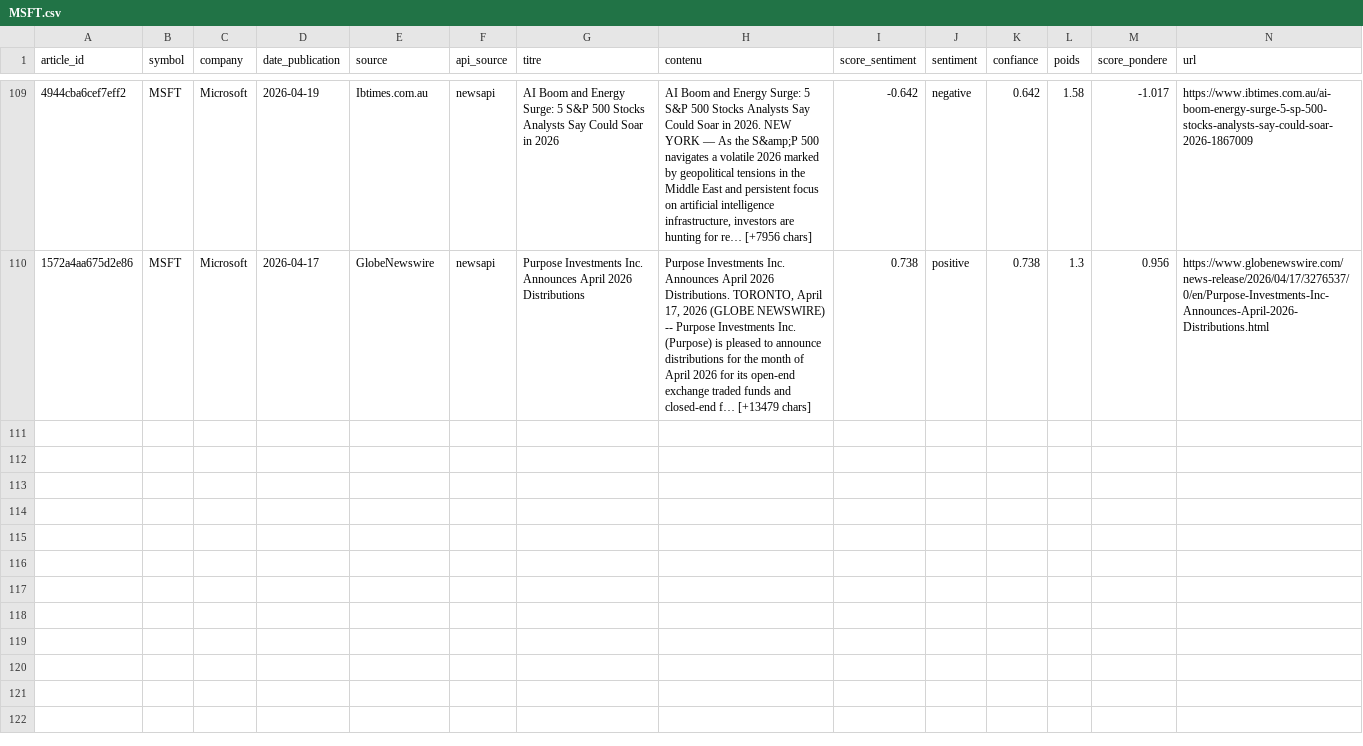
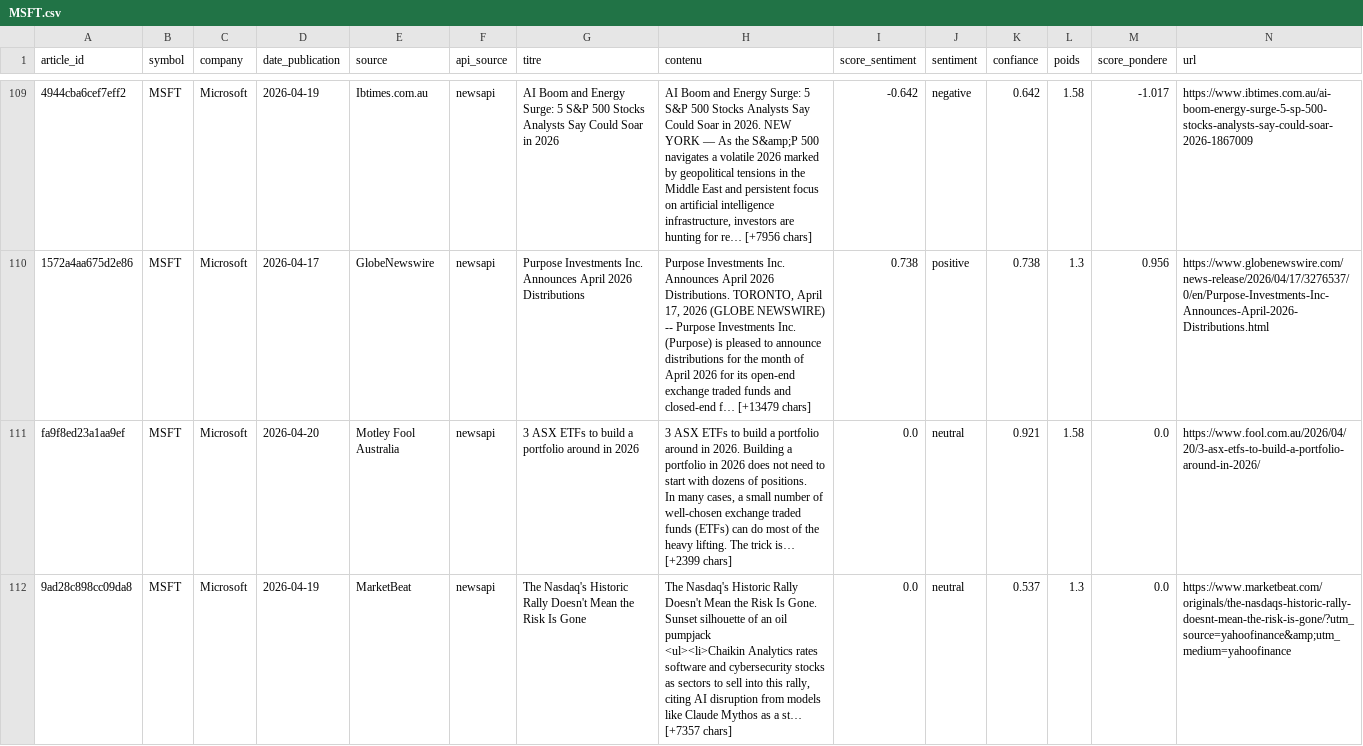
Before and after one commit to adam-hassen/stock-auto-update, a CSV file: data/articles_sentiment/MSFT.csv, drawn as a sheet; only a part is shown, gaps mark what is left out; rows hold the shown columns only; ↵ is a line break in a cell; the diff covers the shown part only; the diff names each change by its address in the sheet, - before the commit and + after, or states it on an @@ line.

```diff
--- a/data/articles_sentiment/MSFT.csv
+++ b/data/articles_sentiment/MSFT.csv
+row 111: fa9f8ed23a1aa9ef | MSFT | Microsoft | 2026-04-20 | Motley Fool Australia | newsapi | 3 ASX ETFs to build a portfolio around in 2026 | 3 ASX ETFs to build a portfolio around in 2026. Building a portfolio in 2026 does not need to start with dozens of positions. ↵ In many cases, a small number of well-chosen exchange traded funds (ETFs) can do most of the heavy lifting. The trick is… [+2399 chars] | 0.0 | neutral | 0.921 | 1.58 | 0.0 | https://www.fool.com.au/2026/04/20/3-asx-etfs-to-build-a-portfolio-around-in-2026/
+row 112: 9ad28c898cc09da8 | MSFT | Microsoft | 2026-04-19 | MarketBeat | newsapi | The Nasdaq's Historic Rally Doesn't Mean the Risk Is Gone | The Nasdaq's Historic Rally Doesn't Mean the Risk Is Gone. Sunset silhouette of an oil pumpjack ↵ <ul><li>Chaikin Analytics rates software and cybersecurity stocks as sectors to sell into this rally, citing AI disruption from models like Claude Mythos as a st… [+7357 chars] | 0.0 | neutral | 0.537 | 1.3 | 0.0 | https://www.marketbeat.com/originals/the-nasdaqs-historic-rally-doesnt-mean-the-risk-is-gone/?utm_source=yahoofinance&amp;utm_medium=yahoofinance
```
Also changed, not shown: 2 added rows elsewhere in this file, data/ALL_ACTIONS.csv, data/articles_sentiment/AMZN.csv, 14 other files.
